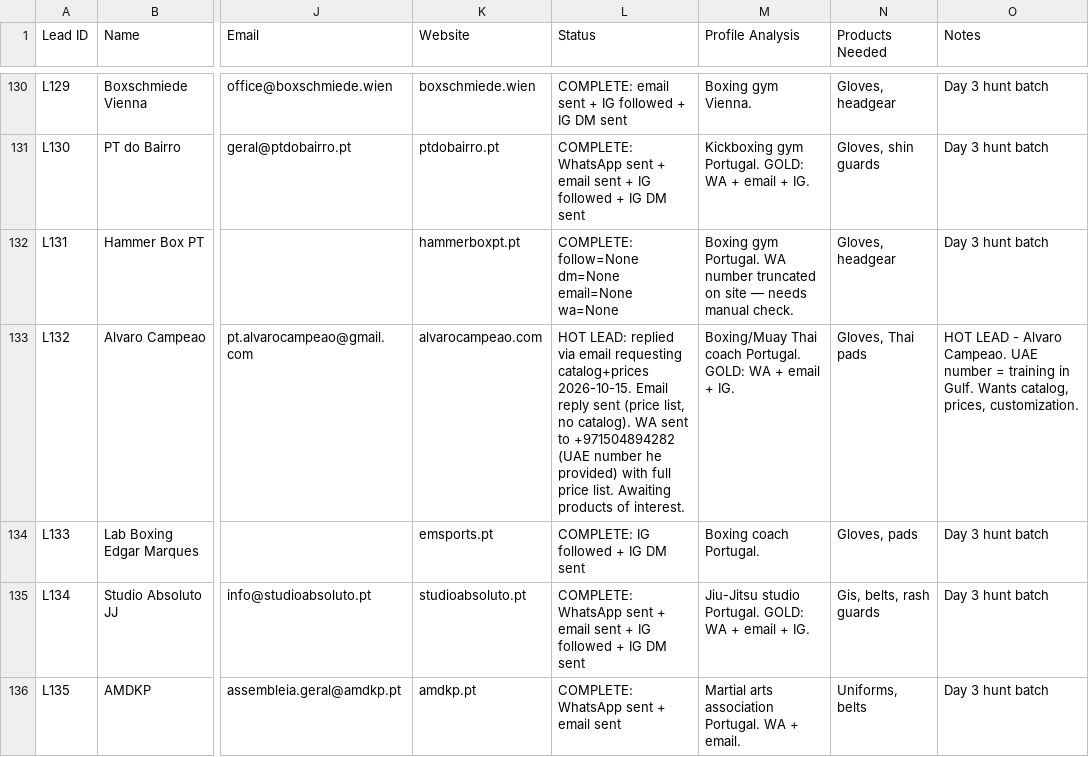
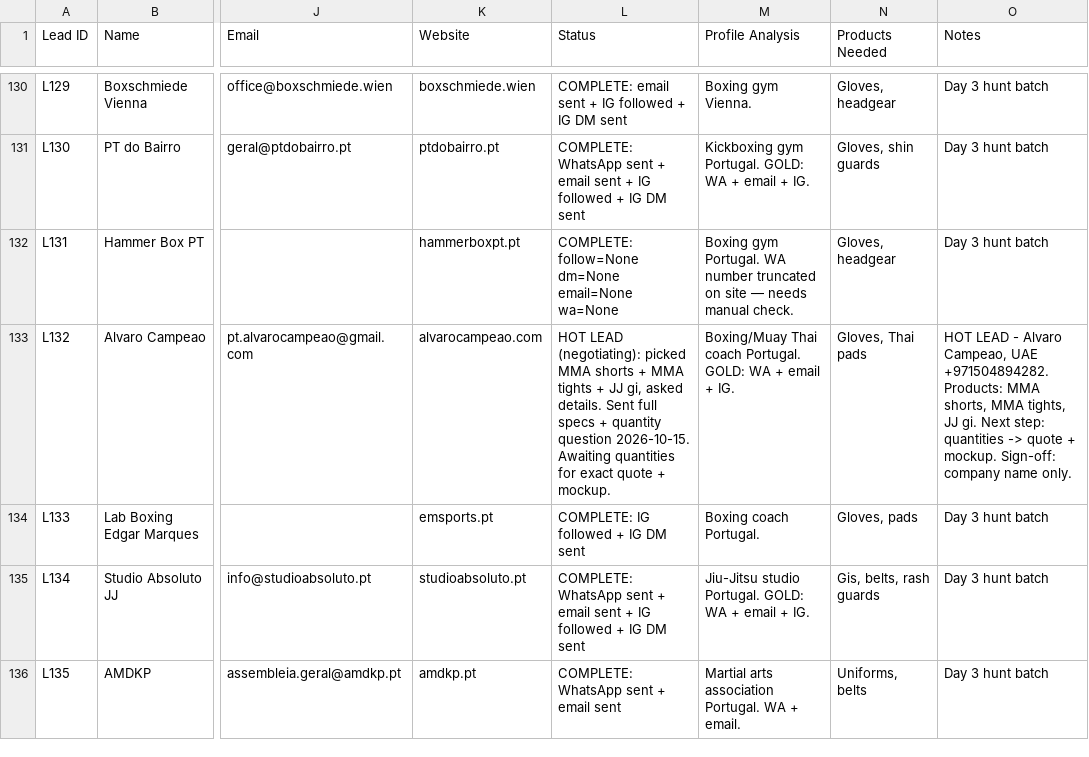
Before and after one commit to hsnwarriorapparel-dot/hsn-business, a CSV file: leads.csv, drawn as a sheet; only a part is shown, gaps mark what is left out; the diff names each change by its address in the sheet, - before the commit and + after, or states it on an @@ line.

Commit message:
Alvaro: sent product details for MMA shorts/tights/JJ gi, awaiting quantities

```diff
--- a/leads.csv
+++ b/leads.csv
-L133 (Status): HOT LEAD: replied via email requesting catalog+prices 2026-10-15. Email reply sent (price list, no catalog). WA sent to +971504894282 (UAE number he provided) with full price list. Awaiting products of interest.
+L133 (Status): HOT LEAD (negotiating): picked MMA shorts + MMA tights + JJ gi, asked details. Sent full specs + quantity question 2026-10-15. Awaiting quantities for exact quote + mockup.
-O133 (Notes): …- Alvaro Campeao. UAE number = training in Gulf. Wants catalog, prices, customization.
+O133 (Notes): …- Alvaro Campeao, UAE +971504894282. Products: MMA shorts, MMA tights, JJ gi. Next step: quantities -> quote + mockup. Sign-off: company name only.
```
